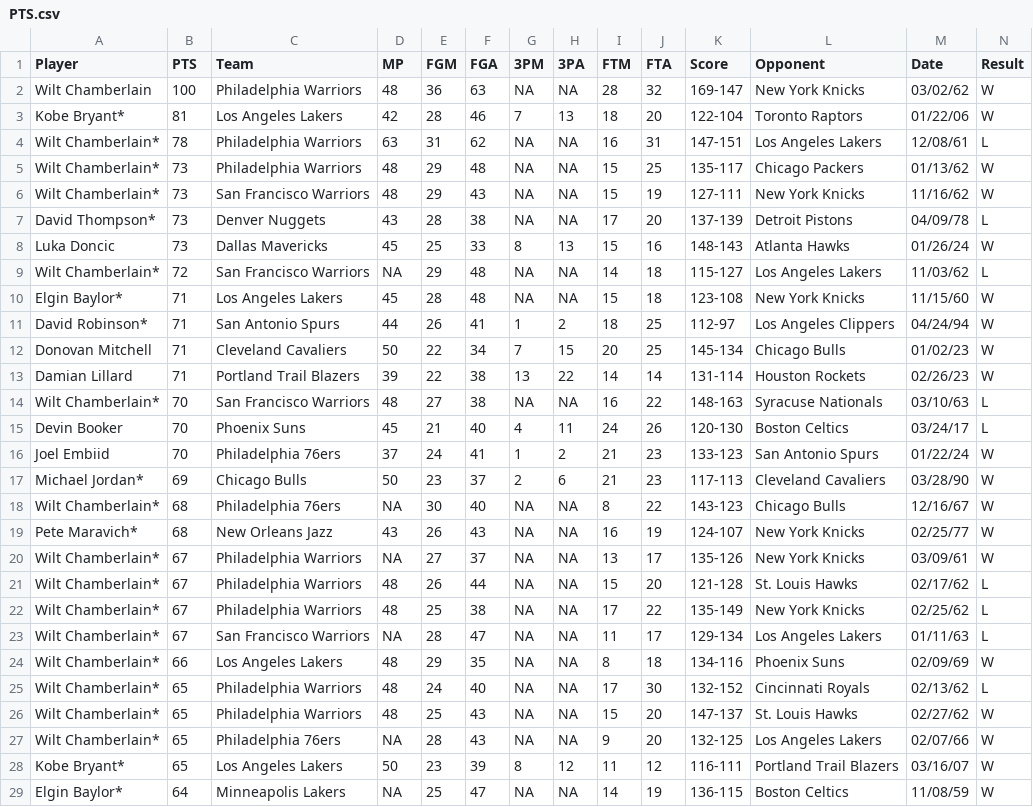
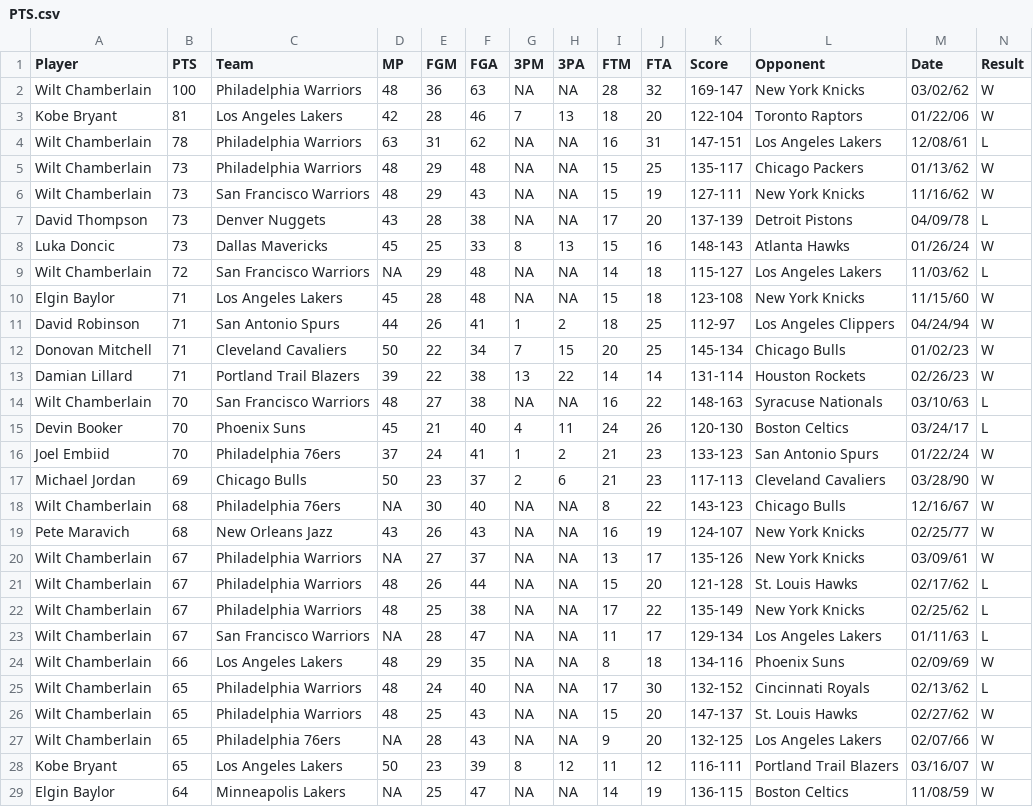
Before and after one commit to gjowl/Basketball_Scraping, a CSV file: site/leaders/PTS.csv, drawn as a sheet; only a part is shown; the diff covers the shown part only.

```diff
--- a/site/leaders/PTS.csv
+++ b/site/leaders/PTS.csv
@@ -2,28 +2,28 @@ Player,PTS,Team,MP,FGM,FGA,3PM,3PA,FTM,FTA ,Score,Opponent,Date,Result
 Wilt Chamberlain,100,Philadelphia Warriors,48,36,63,NA,NA,28,32,169-147,New York Knicks,03/02/62,W
-Kobe Bryant*,81,Los Angeles Lakers,42,28,46,7,13,18,20,122-104,Toronto Raptors,01/22/06,W
-Wilt Chamberlain*,78,Philadelphia Warriors,63,31,62,NA,NA,16,31,147-151,Los Angeles Lakers,12/08/61,L
-Wilt Chamberlain*,73,Philadelphia Warriors,48,29,48,NA,NA,15,25,135-117,Chicago Packers,01/13/62,W
-Wilt Chamberlain*,73,San Francisco Warriors,48,29,43,NA,NA,15,19,127-111,New York Knicks,11/16/62,W
-David Thompson*,73,Denver Nuggets,43,28,38,NA,NA,17,20,137-139,Detroit Pistons,04/09/78,L
+Kobe Bryant,81,Los Angeles Lakers,42,28,46,7,13,18,20,122-104,Toronto Raptors,01/22/06,W
+Wilt Chamberlain,78,Philadelphia Warriors,63,31,62,NA,NA,16,31,147-151,Los Angeles Lakers,12/08/61,L
+Wilt Chamberlain,73,Philadelphia Warriors,48,29,48,NA,NA,15,25,135-117,Chicago Packers,01/13/62,W
+Wilt Chamberlain,73,San Francisco Warriors,48,29,43,NA,NA,15,19,127-111,New York Knicks,11/16/62,W
+David Thompson,73,Denver Nuggets,43,28,38,NA,NA,17,20,137-139,Detroit Pistons,04/09/78,L
 Luka Doncic,73,Dallas Mavericks,45,25,33,8,13,15,16,148-143,Atlanta Hawks,01/26/24,W
-Wilt Chamberlain*,72,San Francisco Warriors,NA,29,48,NA,NA,14,18,115-127,Los Angeles Lakers,11/03/62,L
-Elgin Baylor*,71,Los Angeles Lakers,45,28,48,NA,NA,15,18,123-108,New York Knicks,11/15/60,W
-David Robinson*,71,San Antonio Spurs,44,26,41,1,2,18,25,112-97,Los Angeles Clippers,04/24/94,W
+Wilt Chamberlain,72,San Francisco Warriors,NA,29,48,NA,NA,14,18,115-127,Los Angeles Lakers,11/03/62,L
+Elgin Baylor,71,Los Angeles Lakers,45,28,48,NA,NA,15,18,123-108,New York Knicks,11/15/60,W
+David Robinson,71,San Antonio Spurs,44,26,41,1,2,18,25,112-97,Los Angeles Clippers,04/24/94,W
 Donovan Mitchell,71,Cleveland Cavaliers,50,22,34,7,15,20,25,145-134,Chicago Bulls,01/02/23,W
 Damian Lillard,71,Portland Trail Blazers,39,22,38,13,22,14,14,131-114,Houston Rockets,02/26/23,W
-Wilt Chamberlain*,70,San Francisco Warriors,48,27,38,NA,NA,16,22,148-163,Syracuse Nationals,03/10/63,L
+Wilt Chamberlain,70,San Francisco Warriors,48,27,38,NA,NA,16,22,148-163,Syracuse Nationals,03/10/63,L
 Devin Booker,70,Phoenix Suns,45,21,40,4,11,24,26,120-130,Boston Celtics,03/24/17,L
 Joel Embiid,70,Philadelphia 76ers,37,24,41,1,2,21,23,133-123,San Antonio Spurs,01/22/24,W
-Michael Jordan*,69,Chicago Bulls,50,23,37,2,6,21,23,117-113,Cleveland Cavaliers,03/28/90,W
-Wilt Chamberlain*,68,Philadelphia 76ers,NA,30,40,NA,NA,8,22,143-123,Chicago Bulls,12/16/67,W
-Pete Maravich*,68,New Orleans Jazz,43,26,43,NA,NA,16,19,124-107,New York Knicks,02/25/77,W
-Wilt Chamberlain*,67,Philadelphia Warriors,NA,27,37,NA,NA,13,17,135-126,New York Knicks,03/09/61,W
-Wilt Chamberlain*,67,Philadelphia Warriors,48,26,44,NA,NA,15,20,121-128,St. Louis Hawks,02/17/62,L
-Wilt Chamberlain*,67,Philadelphia Warriors,48,25,38,NA,NA,17,22,135-149,New York Knicks,02/25/62,L
-Wilt Chamberlain*,67,San Francisco Warriors,NA,28,47,NA,NA,11,17,129-134,Los Angeles Lakers,01/11/63,L
-Wilt Chamberlain*,66,Los Angeles Lakers,48,29,35,NA,NA,8,18,134-116,Phoenix Suns,02/09/69,W
-Wilt Chamberlain*,65,Philadelphia Warriors,48,24,40,NA,NA,17,30,132-152,Cincinnati Royals,02/13/62,L
-Wilt Chamberlain*,65,Philadelphia Warriors,48,25,43,NA,NA,15,20,147-137,St. Louis Hawks,02/27/62,W
-Wilt Chamberlain*,65,Philadelphia 76ers,NA,28,43,NA,NA,9,20,132-125,Los Angeles Lakers,02/07/66,W
-Kobe Bryant*,65,Los Angeles Lakers,50,23,39,8,12,11,12,116-111,Portland Trail Blazers,03/16/07,W
-Elgin Baylor*,64,Minneapolis Lakers,NA,25,47,NA,NA,14,19,136-115,Boston Celtics,11/08/59,W
+Michael Jordan,69,Chicago Bulls,50,23,37,2,6,21,23,117-113,Cleveland Cavaliers,03/28/90,W
+Wilt Chamberlain,68,Philadelphia 76ers,NA,30,40,NA,NA,8,22,143-123,Chicago Bulls,12/16/67,W
+Pete Maravich,68,New Orleans Jazz,43,26,43,NA,NA,16,19,124-107,New York Knicks,02/25/77,W
+Wilt Chamberlain,67,Philadelphia Warriors,NA,27,37,NA,NA,13,17,135-126,New York Knicks,03/09/61,W
+Wilt Chamberlain,67,Philadelphia Warriors,48,26,44,NA,NA,15,20,121-128,St. Louis Hawks,02/17/62,L
+Wilt Chamberlain,67,Philadelphia Warriors,48,25,38,NA,NA,17,22,135-149,New York Knicks,02/25/62,L
+Wilt Chamberlain,67,San Francisco Warriors,NA,28,47,NA,NA,11,17,129-134,Los Angeles Lakers,01/11/63,L
+Wilt Chamberlain,66,Los Angeles Lakers,48,29,35,NA,NA,8,18,134-116,Phoenix Suns,02/09/69,W
+Wilt Chamberlain,65,Philadelphia Warriors,48,24,40,NA,NA,17,30,132-152,Cincinnati Royals,02/13/62,L
+Wilt Chamberlain,65,Philadelphia Warriors,48,25,43,NA,NA,15,20,147-137,St. Louis Hawks,02/27/62,W
+Wilt Chamberlain,65,Philadelphia 76ers,NA,28,43,NA,NA,9,20,132-125,Los Angeles Lakers,02/07/66,W
+Kobe Bryant,65,Los Angeles Lakers,50,23,39,8,12,11,12,116-111,Portland Trail Blazers,03/16/07,W
+Elgin Baylor,64,Minneapolis Lakers,NA,25,47,NA,NA,14,19,136-115,Boston Celtics,11/08/59,W
```
Also changed, not shown: 37 edited cells elsewhere in this file, site/leaders/3PM.csv, site/leaders/AST.csv, 3 other files.
